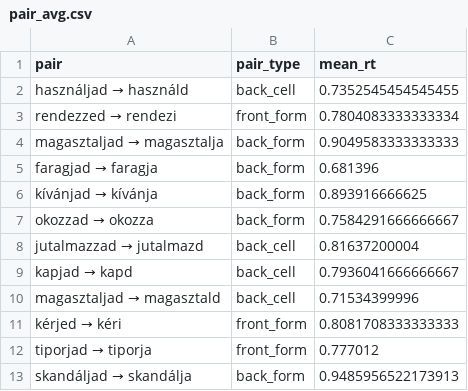
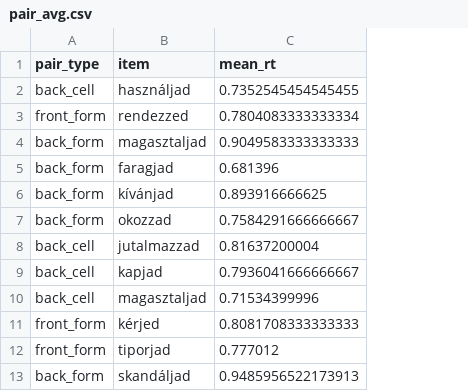
Before and after one commit to peheni418/2sg_sbjv_variation_hungarian, a CSV file: dat/pair_avg.csv, drawn as a sheet; only a part is shown; removed rows and columns are numbered as before the commit, all else as after; the diff names each change by its address in the sheet, - before the commit and + after, or states it on an @@ line.

```diff
--- a/dat/pair_avg.csv
+++ b/dat/pair_avg.csv
-column A (pair), rows 2-13: használjad → használd | rendezzed → rendezi | magasztaljad → magasztalja | faragjad → faragja | kívánjad → kívánja | okozzad → okozza | jutalmazzad → jutalmazd | kapjad → kapd | magasztaljad → magasztald | kérjed → kéri | tiporjad → tiporja | skandáljad → skandálja
+column B (item), rows 2-13: használjad | rendezzed | magasztaljad | faragjad | kívánjad | okozzad | jutalmazzad | kapjad | magasztaljad | kérjed | tiporjad | skandáljad
```
Also changed, not shown: 16 other files.
